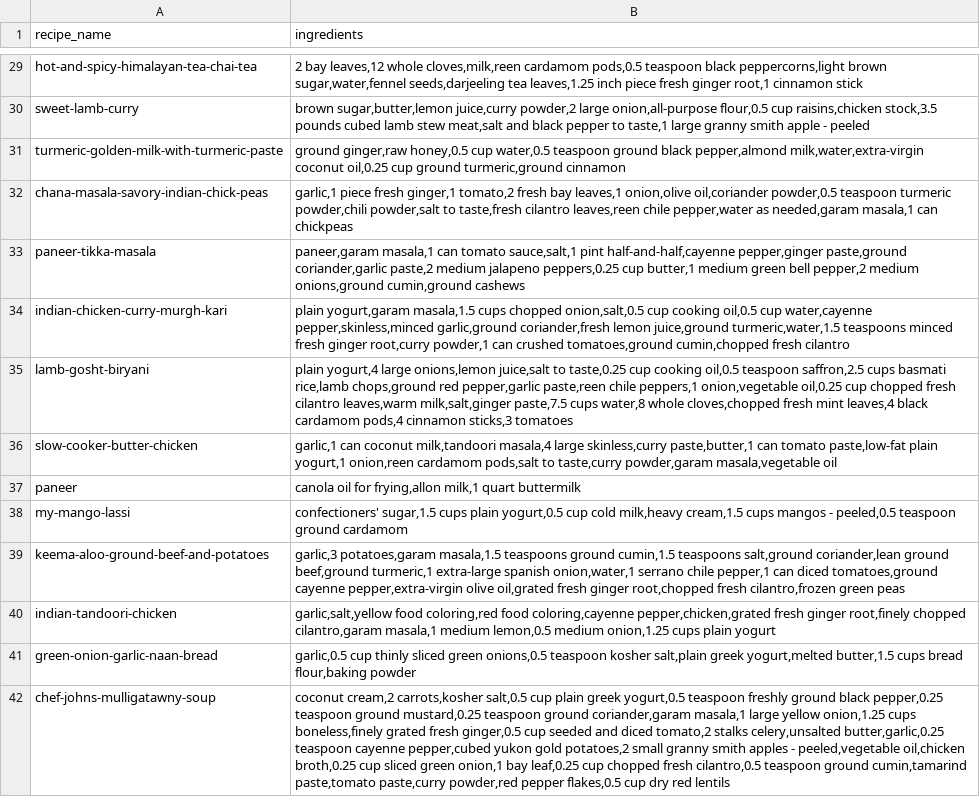
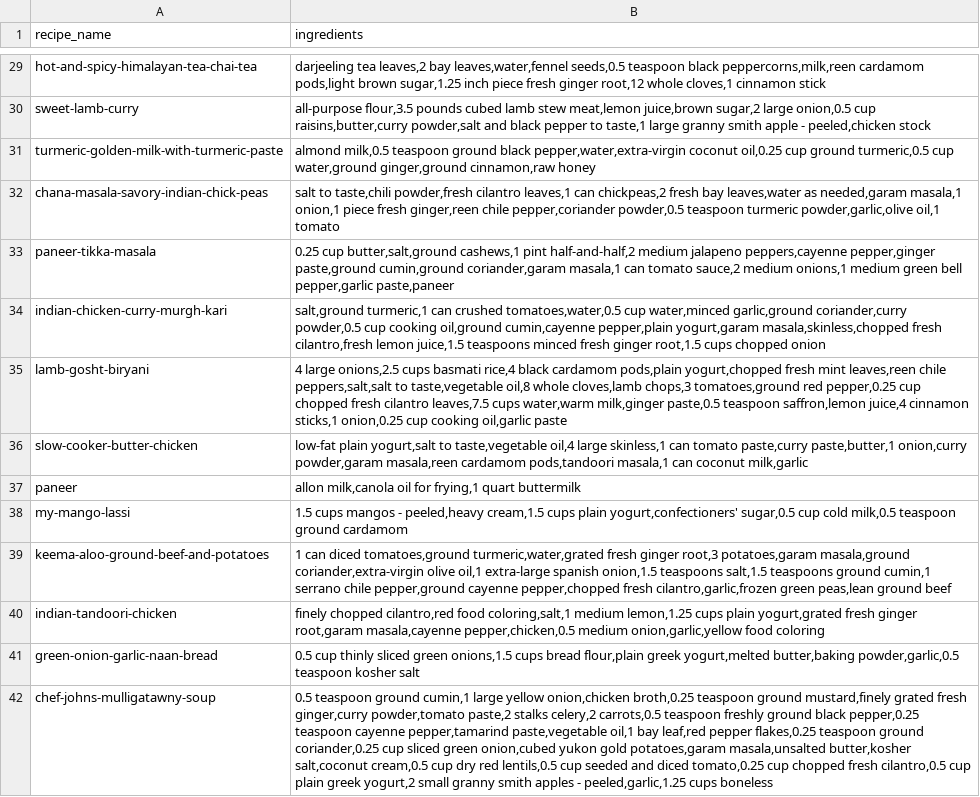
Before and after one commit to akhilc08/Flavor-Network-Analysis, a CSV file: data/raw/recipes_allrecipes.csv, drawn as a sheet; only a part is shown, gaps mark what is left out; the diff covers the shown part only; the diff names each change by its address in the sheet, - before the commit and + after, or states it on an @@ line.

```diff
--- a/data/raw/recipes_allrecipes.csv
+++ b/data/raw/recipes_allrecipes.csv
-B29 (ingredients): 2 bay leaves,12 whole cloves,milk,reen cardamom pods,0.5 teaspoon black peppercorns,light brown sugar,water,fennel seeds,darjeeling tea leaves,1.25 inch piece fresh ginger root,1 cinnamon stick
+B29 (ingredients): darjeeling tea leaves,2 bay leaves,water,fennel seeds,0.5 teaspoon black peppercorns,milk,reen cardamom pods,light brown sugar,1.25 inch piece fresh ginger root,12 whole cloves,1 cinnamon stick
-B30 (ingredients): brown sugar,butter,lemon juice,curry powder,2 large onion,all-purpose flour,0.5 cup raisins,chicken stock,3.5 pounds cubed lamb stew meat,salt and black pepper to taste,1 large granny smith apple - peeled
+B30 (ingredients): all-purpose flour,3.5 pounds cubed lamb stew meat,lemon juice,brown sugar,2 large onion,0.5 cup raisins,butter,curry powder,salt and black pepper to taste,1 large granny smith apple - peeled,chicken stock
-B31 (ingredients): ground ginger,raw honey,0.5 cup water,0.5 teaspoon ground black pepper,almond milk,water,extra-virgin coconut oil,0.25 cup ground turmeric,ground cinnamon
+B31 (ingredients): almond milk,0.5 teaspoon ground black pepper,water,extra-virgin coconut oil,0.25 cup ground turmeric,0.5 cup water,ground ginger,ground cinnamon,raw honey
-B32 (ingredients): garlic,1 piece fresh ginger,1 tomato,2 fresh bay leaves,1 onion,olive oil,coriander powder,0.5 teaspoon turmeric powder,chili powder,salt to taste,fresh cilantro leaves,reen chile pepper,water as needed,garam masala,1 can chickpeas
+B32 (ingredients): salt to taste,chili powder,fresh cilantro leaves,1 can chickpeas,2 fresh bay leaves,water as needed,garam masala,1 onion,1 piece fresh ginger,reen chile pepper,coriander powder,0.5 teaspoon turmeric powder,garlic,olive oil,1 tomato
-B33 (ingredients): paneer,garam masala,1 can tomato sauce,salt,1 pint half-and-half,cayenne pepper,ginger paste,ground coriander,garlic paste,2 medium jalapeno peppers,0.25 cup butter,1 medium green bell pepper,2 medium onions,ground cumin,ground cashews
+B33 (ingredients): 0.25 cup butter,salt,ground cashews,1 pint half-and-half,2 medium jalapeno peppers,cayenne pepper,ginger paste,ground cumin,ground coriander,garam masala,1 can tomato sauce,2 medium onions,1 medium green bell pepper,garlic paste,paneer
-B34 (ingredients): plain yogurt,garam masala,1.5 cups chopped onion,salt,0.5 cup cooking oil,0.5 cup water,cayenne pepper,skinless,minced garlic,ground coriander,fresh lemon juice,ground turmeric,water,1.5 teaspoons minced fresh ginger root,curry powder,1 can crushed tomatoes,ground cumin,chopped fresh cilantro
+B34 (ingredients): salt,ground turmeric,1 can crushed tomatoes,water,0.5 cup water,minced garlic,ground coriander,curry powder,0.5 cup cooking oil,ground cumin,cayenne pepper,plain yogurt,garam masala,skinless,chopped fresh cilantro,fresh lemon juice,1.5 teaspoons minced fresh ginger root,1.5 cups chopped onion
-B35 (ingredients): plain yogurt,4 large onions,lemon juice,salt to taste,0.25 cup cooking oil,0.5 teaspoon saffron,2.5 cups basmati rice,lamb chops,ground red pepper,garlic paste,reen chile peppers,1 onion,vegetable oil,0.25 cup chopped fresh cilantro leaves,warm milk,salt,ginger paste,7.5 cups water,8 whole cloves,chopped fresh mint leaves,4 black cardamom pods,4 cinnamon sticks,3 tomatoes
+B35 (ingredients): 4 large onions,2.5 cups basmati rice,4 black cardamom pods,plain yogurt,chopped fresh mint leaves,reen chile peppers,salt,salt to taste,vegetable oil,8 whole cloves,lamb chops,3 tomatoes,ground red pepper,0.25 cup chopped fresh cilantro leaves,7.5 cups water,warm milk,ginger paste,0.5 teaspoon saffron,lemon juice,4 cinnamon sticks,1 onion,0.25 cup cooking oil,garlic paste
-B36 (ingredients): garlic,1 can coconut milk,tandoori masala,4 large skinless,curry paste,butter,1 can tomato paste,low-fat plain yogurt,1 onion,reen cardamom pods,salt to taste,curry powder,garam masala,vegetable oil
+B36 (ingredients): low-fat plain yogurt,salt to taste,vegetable oil,4 large skinless,1 can tomato paste,curry paste,butter,1 onion,curry powder,garam masala,reen cardamom pods,tandoori masala,1 can coconut milk,garlic
-B37 (ingredients): canola oil for frying,allon milk,1 quart buttermilk
+B37 (ingredients): allon milk,canola oil for frying,1 quart buttermilk
-B38 (ingredients): confectioners' sugar,1.5 cups plain yogurt,0.5 cup cold milk,heavy cream,1.5 cups mangos - peeled,0.5 teaspoon ground…
+B38 (ingredients): 1.5 cups mangos - peeled,heavy cream,1.5 cups plain yogurt,confectioners' sugar,0.5 cup cold milk,0.5 teaspoon ground…
-B39 (ingredients): garlic,3 potatoes,garam masala,1.5 teaspoons ground cumin,1.5 teaspoons salt,ground coriander,lean ground beef,ground turmeric,1 extra-large spanish onion,water,1 serrano chile pepper,1 can diced tomatoes,ground cayenne pepper,extra-virgin olive oil,grated fresh ginger root,chopped fresh cilantro,frozen green peas
+B39 (ingredients): 1 can diced tomatoes,ground turmeric,water,grated fresh ginger root,3 potatoes,garam masala,ground coriander,extra-virgin olive oil,1 extra-large spanish onion,1.5 teaspoons salt,1.5 teaspoons ground cumin,1 serrano chile pepper,ground cayenne pepper,chopped fresh cilantro,garlic,frozen green peas,lean ground beef
-B40 (ingredients): garlic,salt,yellow food coloring,red food coloring,cayenne pepper,chicken,grated fresh ginger root,finely chopped cilantro,garam masala,1 medium lemon,0.5 medium onion,1.25 cups plain yogurt
+B40 (ingredients): finely chopped cilantro,red food coloring,salt,1 medium lemon,1.25 cups plain yogurt,grated fresh ginger root,garam masala,cayenne pepper,chicken,0.5 medium onion,garlic,yellow food coloring
-B41 (ingredients): garlic,0.5 cup thinly sliced green onions,0.5 teaspoon kosher salt,plain greek yogurt,melted butter,1.5 cups bread flour,baking powder
+B41 (ingredients): 0.5 cup thinly sliced green onions,1.5 cups bread flour,plain greek yogurt,melted butter,baking powder,garlic,0.5 teaspoon kosher salt
-B42 (ingredients): coconut cream,2 carrots,kosher salt,0.5 cup plain greek yogurt,0.5 teaspoon freshly ground black pepper,0.25 teaspoon ground mustard,0.25 teaspoon ground coriander,garam masala,1 large yellow onion,1.25 cups boneless,finely grated fresh ginger,0.5 cup seeded and diced tomato,2 stalks celery,unsalted butter,garlic,0.25 teaspoon cayenne pepper,cubed yukon gold potatoes,2 small granny smith apples - peeled,vegetable oil,chicken broth,0.25 cup sliced green onion,1 bay leaf,0.25 cup chopped fresh cilantro,0.5 teaspoon ground cumin,tamarind paste,tomato paste,curry powder,red pepper flakes,0.5 cup dry red lentils
+B42 (ingredients): 0.5 teaspoon ground cumin,1 large yellow onion,chicken broth,0.25 teaspoon ground mustard,finely grated fresh ginger,curry powder,tomato paste,2 stalks celery,2 carrots,0.5 teaspoon freshly ground black pepper,0.25 teaspoon cayenne pepper,tamarind paste,vegetable oil,1 bay leaf,red pepper flakes,0.25 teaspoon ground coriander,0.25 cup sliced green onion,cubed yukon gold potatoes,garam masala,unsalted butter,kosher salt,coconut cream,0.5 cup dry red lentils,0.5 cup seeded and diced tomato,0.25 cup chopped fresh cilantro,0.5 cup plain greek yogurt,2 small granny smith apples - peeled,garlic,1.25 cups boneless
```
Also changed, not shown: 61 edited cells elsewhere in this file, 5 other files.
